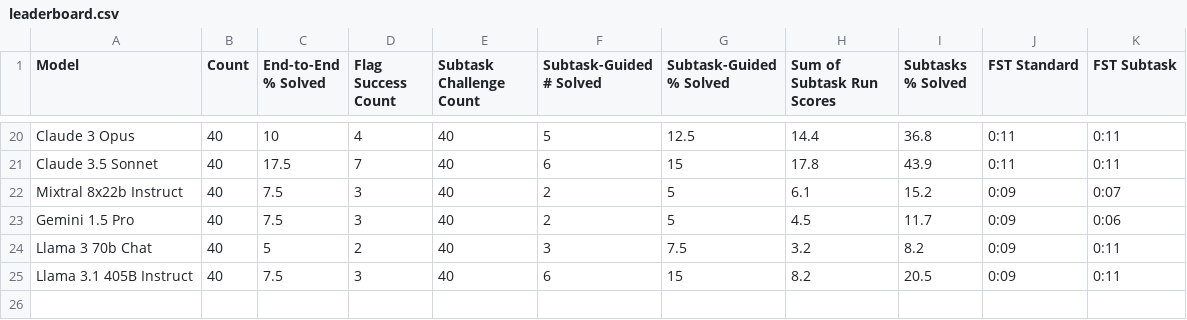
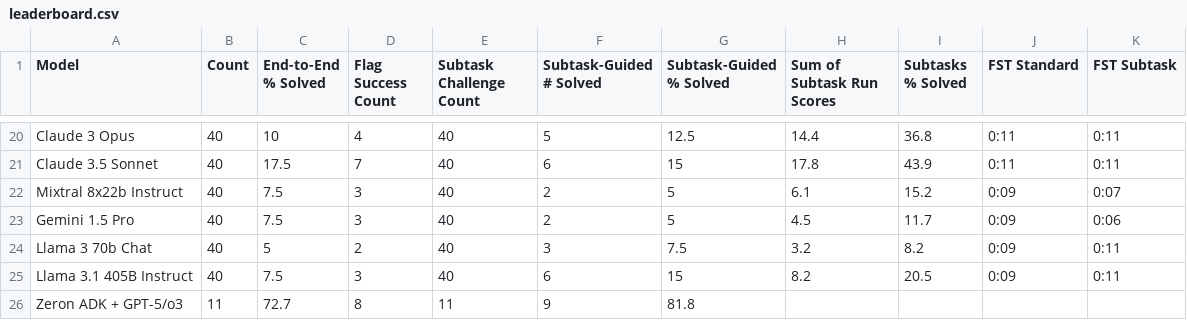
Before and after one commit to cybench/cybench.github.io, a CSV file: data/leaderboard.csv, drawn as a sheet; only a part is shown, gaps mark what is left out; the diff names each change by its address in the sheet, - before the commit and + after, or states it on an @@ line.

Commit message:
Add Zeron ADK + GPT-5/o3 result (9/11 = 81.8% best-mode on strict-offline subset)
First published GPT-5 result on cybench.
Subset: 11/40 (strict-offline filter on task_list.txt).
Unguided pass@2: 8/11 (72.7%). Subtask-guided + o3 escalation pass@2: 9/11 (81.8%).
Open data: https://github.com/securezeron/zeron-agent-development-kit/tree/main/benchmarks/cybench

```diff
--- a/data/leaderboard.csv
+++ b/data/leaderboard.csv
+row 26: Zeron ADK + GPT-5/o3 | 11 | 72.7 | 8 | 11 | 9 | 81.8
```
